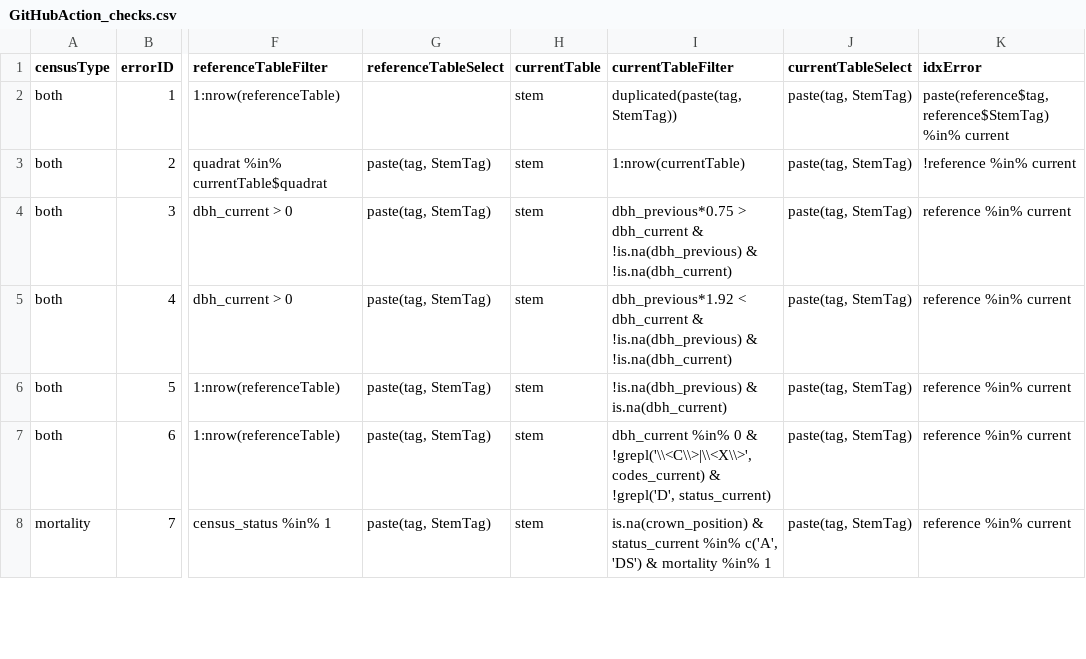
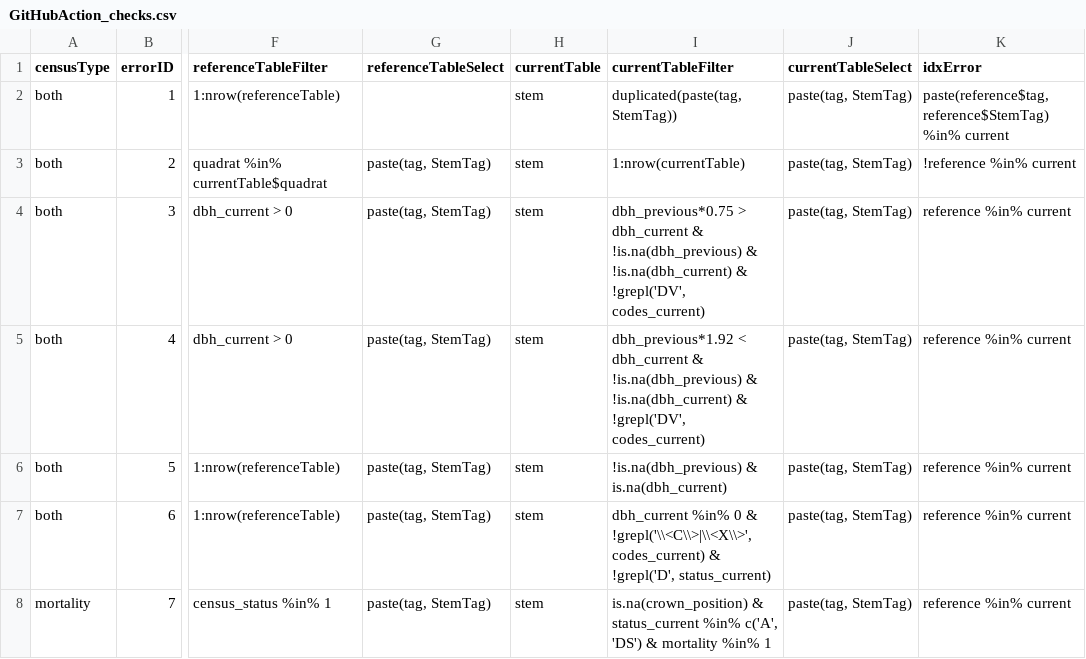
Before and after one commit to SCBI-ForestGEO/2023census, a CSV file: QAQC_reports/GitHubAction_checks.csv, drawn as a sheet; only a part is shown, gaps mark what is left out; the diff names each change by its address in the sheet, - before the commit and + after, or states it on an @@ line.

Commit message:
Update GitHubAction_checks.csv

```diff
--- a/QAQC_reports/GitHubAction_checks.csv
+++ b/QAQC_reports/GitHubAction_checks.csv
-I4 (currentTableFilter): …& !is.na(dbh_current)
+I4 (currentTableFilter): …& !is.na(dbh_current) & !grepl('DV', codes_current)
-I5 (currentTableFilter): …& !is.na(dbh_current)
+I5 (currentTableFilter): …& !is.na(dbh_current) & !grepl('DV', codes_current)
```
